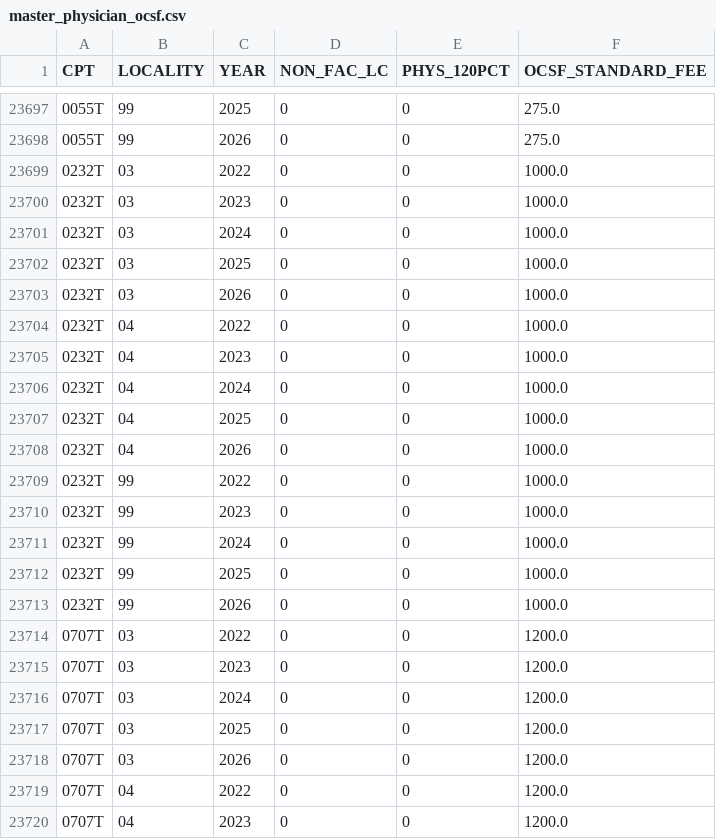
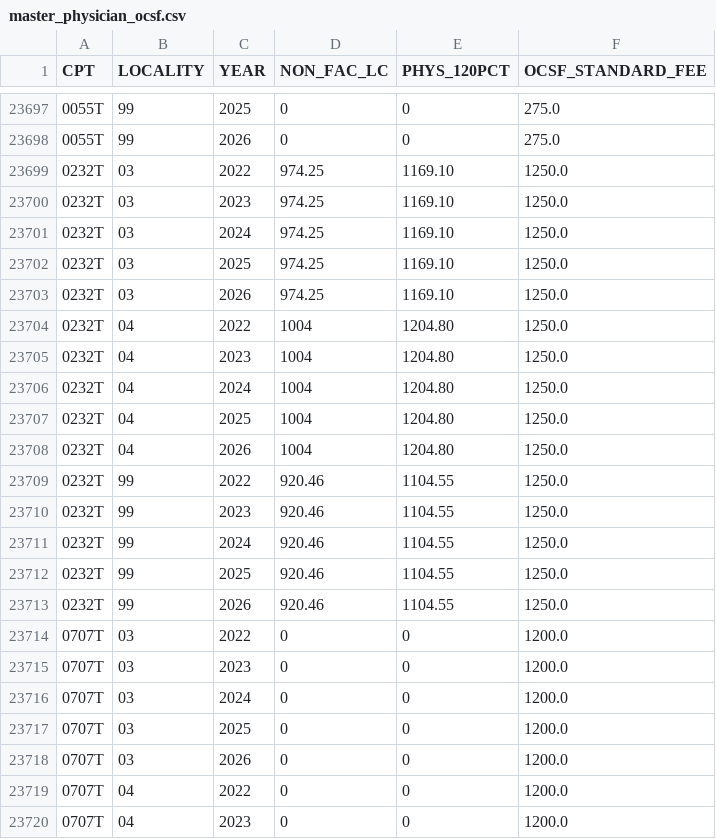
Before and after one commit to njarolem/OCSFbillinghelper, a CSV file: data/master_physician_ocsf.csv, drawn as a sheet; only a part is shown, gaps mark what is left out; the diff names each change by its address in the sheet, - before the commit and + after, or states it on an @@ line.

Commit message:
0232T: real FCSO NON_FAC_LC per locality (03=$974, 04=$1004, 99=$920)

```diff
--- a/data/master_physician_ocsf.csv
+++ b/data/master_physician_ocsf.csv
-D23699:D23703 (NON_FAC_LC): 0
+D23699:D23703 (NON_FAC_LC): 974.25
-E23699:E23703 (PHYS_120PCT): 0
+E23699:E23703 (PHYS_120PCT): 1169.10
-F23699:F23713 (OCSF_STANDARD_FEE): 1000.0
+F23699:F23713 (OCSF_STANDARD_FEE): 1250.0
-D23704:D23708 (NON_FAC_LC): 0
+D23704:D23708 (NON_FAC_LC): 1004
-E23704:E23708 (PHYS_120PCT): 0
+E23704:E23708 (PHYS_120PCT): 1204.80
-D23709:D23713 (NON_FAC_LC): 0
+D23709:D23713 (NON_FAC_LC): 920.46
-E23709:E23713 (PHYS_120PCT): 0
+E23709:E23713 (PHYS_120PCT): 1104.55
```
